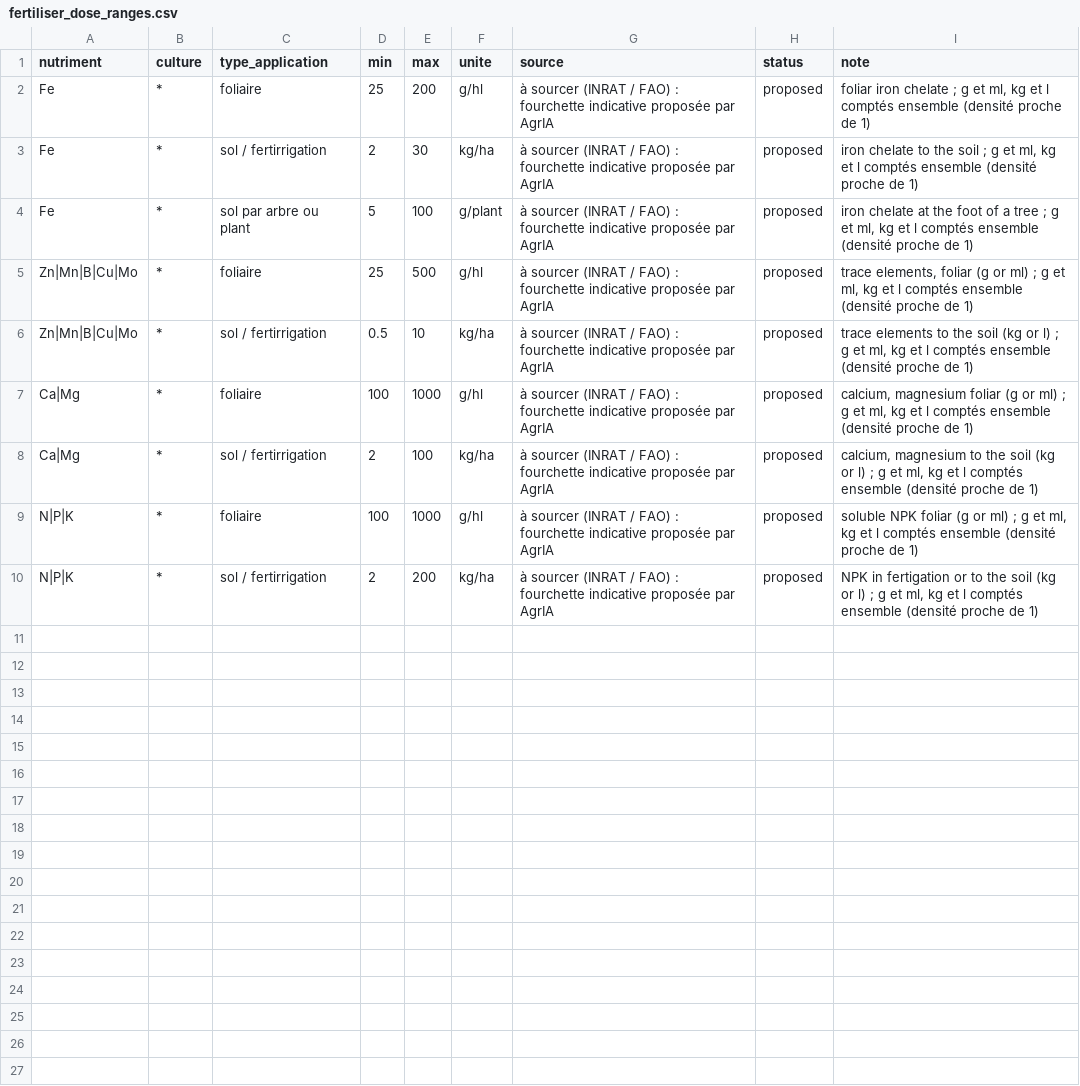
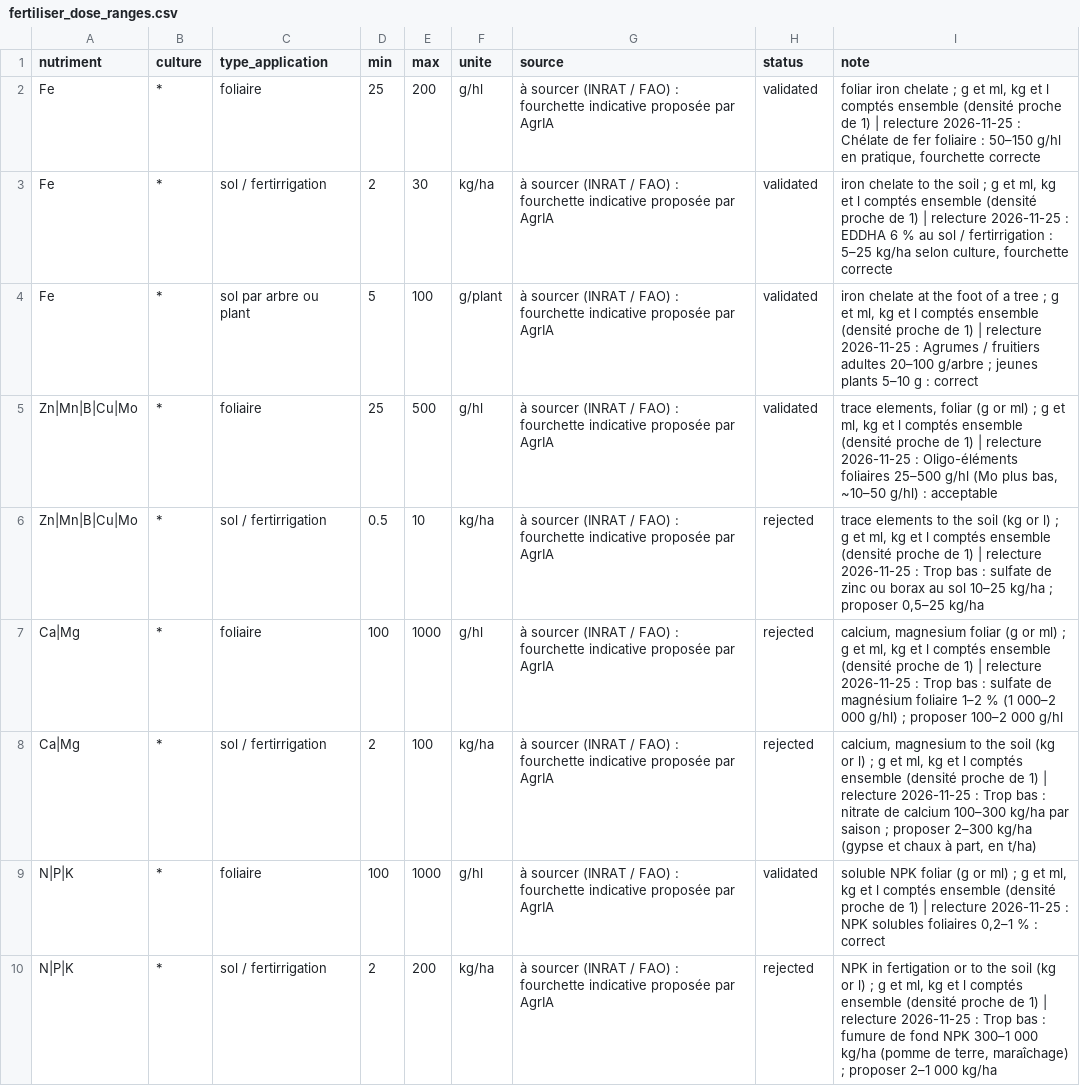
Before and after one commit to MaisseneJradi/AgrIA, a CSV file: docs/fertiliser_dose_ranges.csv, drawn as a sheet.

```diff
--- a/docs/fertiliser_dose_ranges.csv
+++ b/docs/fertiliser_dose_ranges.csv
@@ -1,10 +1,10 @@
 nutriment,culture,type_application,min,max,unite,source,status,note
-Fe,*,foliaire,25,200,g/hl,à sourcer (INRAT / FAO) : fourchette indicative proposée par AgrIA,proposed,"foliar iron chelate ; g et ml, kg et l comptés ensemble (densité proche de 1)"
-Fe,*,sol / fertirrigation,2,30,kg/ha,à sourcer (INRAT / FAO) : fourchette indicative proposée par AgrIA,proposed,"iron chelate to the soil ; g et ml, kg et l comptés ensemble (densité proche de 1)"
-Fe,*,sol par arbre ou plant,5,100,g/plant,à sourcer (INRAT / FAO) : fourchette indicative proposée par AgrIA,proposed,"iron chelate at the foot of a tree ; g et ml, kg et l comptés ensemble (densité proche de 1)"
-Zn|Mn|B|Cu|Mo,*,foliaire,25,500,g/hl,à sourcer (INRAT / FAO) : fourchette indicative proposée par AgrIA,proposed,"trace elements, foliar (g or ml) ; g et ml, kg et l comptés ensemble (densité proche de 1)"
-Zn|Mn|B|Cu|Mo,*,sol / fertirrigation,0.5,10,kg/ha,à sourcer (INRAT / FAO) : fourchette indicative proposée par AgrIA,proposed,"trace elements to the soil (kg or l) ; g et ml, kg et l comptés ensemble (densité proche de 1)"
-Ca|Mg,*,foliaire,100,1000,g/hl,à sourcer (INRAT / FAO) : fourchette indicative proposée par AgrIA,proposed,"calcium, magnesium foliar (g or ml) ; g et ml, kg et l comptés ensemble (densité proche de 1)"
-Ca|Mg,*,sol / fertirrigation,2,100,kg/ha,à sourcer (INRAT / FAO) : fourchette indicative proposée par AgrIA,proposed,"calcium, magnesium to the soil (kg or l) ; g et ml, kg et l comptés ensemble (densité proche de 1)"
-N|P|K,*,foliaire,100,1000,g/hl,à sourcer (INRAT / FAO) : fourchette indicative proposée par AgrIA,proposed,"soluble NPK foliar (g or ml) ; g et ml, kg et l comptés ensemble (densité proche de 1)"
-N|P|K,*,sol / fertirrigation,2,200,kg/ha,à sourcer (INRAT / FAO) : fourchette indicative proposée par AgrIA,proposed,"NPK in fertigation or to the soil (kg or l) ; g et ml, kg et l comptés ensemble (densité proche de 1)"
+Fe,*,foliaire,25,200,g/hl,à sourcer (INRAT / FAO) : fourchette indicative proposée par AgrIA,validated,"foliar iron chelate ; g et ml, kg et l comptés ensemble (densité proche de 1) | relecture 2026-11-25 : Chélate de fer foliaire : 50–150 g/hl en pratique, fourchette correcte"
+Fe,*,sol / fertirrigation,2,30,kg/ha,à sourcer (INRAT / FAO) : fourchette indicative proposée par AgrIA,validated,"iron chelate to the soil ; g et ml, kg et l comptés ensemble (densité proche de 1) | relecture 2026-11-25 : EDDHA 6 % au sol / fertirrigation : 5–25 kg/ha selon culture, fourchette correcte"
+Fe,*,sol par arbre ou plant,5,100,g/plant,à sourcer (INRAT / FAO) : fourchette indicative proposée par AgrIA,validated,"iron chelate at the foot of a tree ; g et ml, kg et l comptés ensemble (densité proche de 1) | relecture 2026-11-25 : Agrumes / fruitiers adultes 20–100 g/arbre ; jeunes plants 5–10 g : correct"
+Zn|Mn|B|Cu|Mo,*,foliaire,25,500,g/hl,à sourcer (INRAT / FAO) : fourchette indicative proposée par AgrIA,validated,"trace elements, foliar (g or ml) ; g et ml, kg et l comptés ensemble (densité proche de 1) | relecture 2026-11-25 : Oligo-éléments foliaires 25–500 g/hl (Mo plus bas, ~10–50 g/hl) : acceptable"
+Zn|Mn|B|Cu|Mo,*,sol / fertirrigation,0.5,10,kg/ha,à sourcer (INRAT / FAO) : fourchette indicative proposée par AgrIA,rejected,"trace elements to the soil (kg or l) ; g et ml, kg et l comptés ensemble (densité proche de 1) | relecture 2026-11-25 : Trop bas : sulfate de zinc ou borax au sol 10–25 kg/ha ; proposer 0,5–25 kg/ha"
+Ca|Mg,*,foliaire,100,1000,g/hl,à sourcer (INRAT / FAO) : fourchette indicative proposée par AgrIA,rejected,"calcium, magnesium foliar (g or ml) ; g et ml, kg et l comptés ensemble (densité proche de 1) | relecture 2026-11-25 : Trop bas : sulfate de magnésium foliaire 1–2 % (1 000–2 000 g/hl) ; proposer 100–2 000 g/hl"
+Ca|Mg,*,sol / fertirrigation,2,100,kg/ha,à sourcer (INRAT / FAO) : fourchette indicative proposée par AgrIA,rejected,"calcium, magnesium to the soil (kg or l) ; g et ml, kg et l comptés ensemble (densité proche de 1) | relecture 2026-11-25 : Trop bas : nitrate de calcium 100–300 kg/ha par saison ; proposer 2–300 kg/ha (gypse et chaux à part, en t/ha)"
+N|P|K,*,foliaire,100,1000,g/hl,à sourcer (INRAT / FAO) : fourchette indicative proposée par AgrIA,validated,"soluble NPK foliar (g or ml) ; g et ml, kg et l comptés ensemble (densité proche de 1) | relecture 2026-11-25 : NPK solubles foliaires 0,2–1 % : correct"
+N|P|K,*,sol / fertirrigation,2,200,kg/ha,à sourcer (INRAT / FAO) : fourchette indicative proposée par AgrIA,rejected,"NPK in fertigation or to the soil (kg or l) ; g et ml, kg et l comptés ensemble (densité proche de 1) | relecture 2026-11-25 : Trop bas : fumure de fond NPK 300–1 000 kg/ha (pomme de terre, maraîchage) ; proposer 2–1 000 kg/ha"
```
Also changed, not shown: docs/bee_hazard.csv, docs/codex_commodity_mapping.csv, 26 other files.
